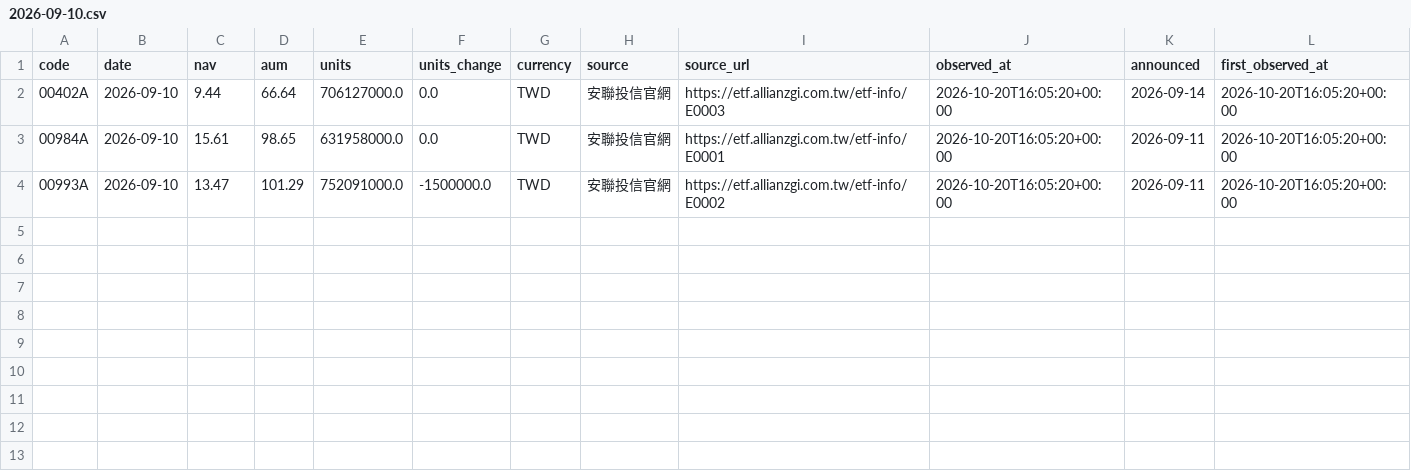
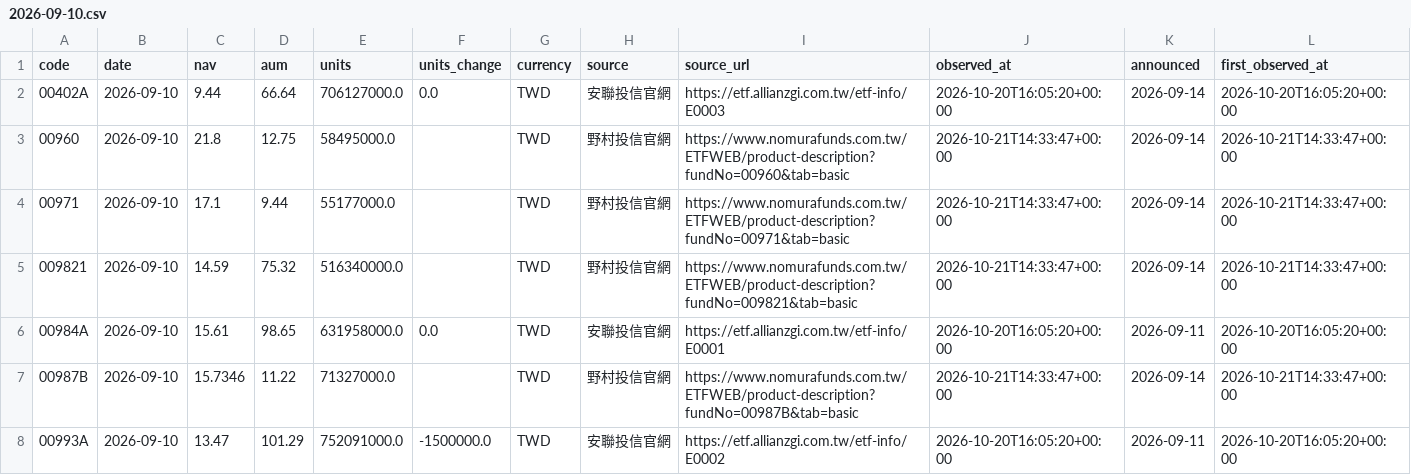
Before and after one commit to breezeflow-tw/breezeflow-data, a CSV file: data/history/fund_daily/2026-09-10.csv, drawn as a sheet; the diff names each change by its address in the sheet, - before the commit and + after, or states it on an @@ line.

```diff
--- a/data/history/fund_daily/2026-09-10.csv
+++ b/data/history/fund_daily/2026-09-10.csv
+row 3: 00960 | 2026-09-10 | 21.8 | 12.75 | 58495000.0 |  | TWD | 野村投信官網 | https://www.nomurafunds.com.tw/ETFWEB/product-description?fundNo=00960&tab=basic | 2026-10-21T14:33:47+00:00 | 2026-09-14 | 2026-10-21T14:33:47+00:00
+row 4: 00971 | 2026-09-10 | 17.1 | 9.44 | 55177000.0 |  | TWD | 野村投信官網 | https://www.nomurafunds.com.tw/ETFWEB/product-description?fundNo=00971&tab=basic | 2026-10-21T14:33:47+00:00 | 2026-09-14 | 2026-10-21T14:33:47+00:00
+row 5: 009821 | 2026-09-10 | 14.59 | 75.32 | 516340000.0 |  | TWD | 野村投信官網 | https://www.nomurafunds.com.tw/ETFWEB/product-description?fundNo=009821&tab=basic | 2026-10-21T14:33:47+00:00 | 2026-09-14 | 2026-10-21T14:33:47+00:00
+row 7: 00987B | 2026-09-10 | 15.7346 | 11.22 | 71327000.0 |  | TWD | 野村投信官網 | https://www.nomurafunds.com.tw/ETFWEB/product-description?fundNo=00987B&tab=basic | 2026-10-21T14:33:47+00:00 | 2026-09-14 | 2026-10-21T14:33:47+00:00
```
Also changed, not shown: data/history/daily/2026-10-21.csv, data/history/fund_backfill.csv, 20 other files.
